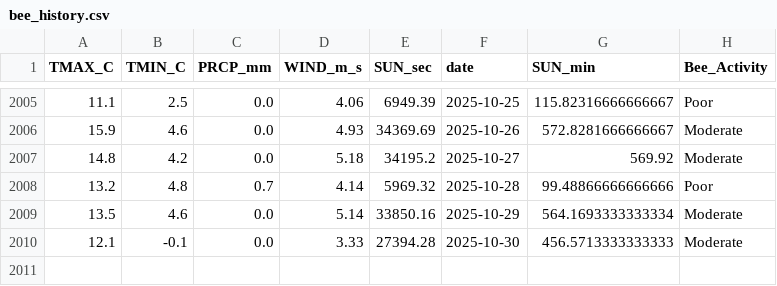
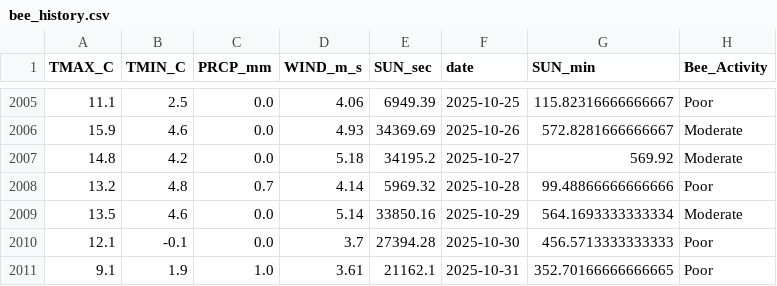
Before and after one commit to Jenifer-Qin/BeeNews, a CSV file: data/bee_history.csv, drawn as a sheet; only a part is shown, gaps mark what is left out.

Commit message:
Auto-update weather data

```diff
--- a/data/bee_history.csv
+++ b/data/bee_history.csv
@@ -2009,2 +2009,3 @@ TMAX_C,TMIN_C,PRCP_mm,WIND_m_s,SUN_sec,date,SUN_min,Bee_Activity
 13.5,4.6,0.0,5.14,33850.16,2025-10-29,564.1693333333334,Moderate
-12.1,-0.1,0.0,3.33,27394.28,2025-10-30,456.5713333333333,Moderate
+12.1,-0.1,0.0,3.7,27394.28,2025-10-30,456.5713333333333,Poor
+9.1,1.9,1.0,3.61,21162.1,2025-10-31,352.70166666666665,Poor
```
Also changed, not shown: data/bee_forecast.csv.
